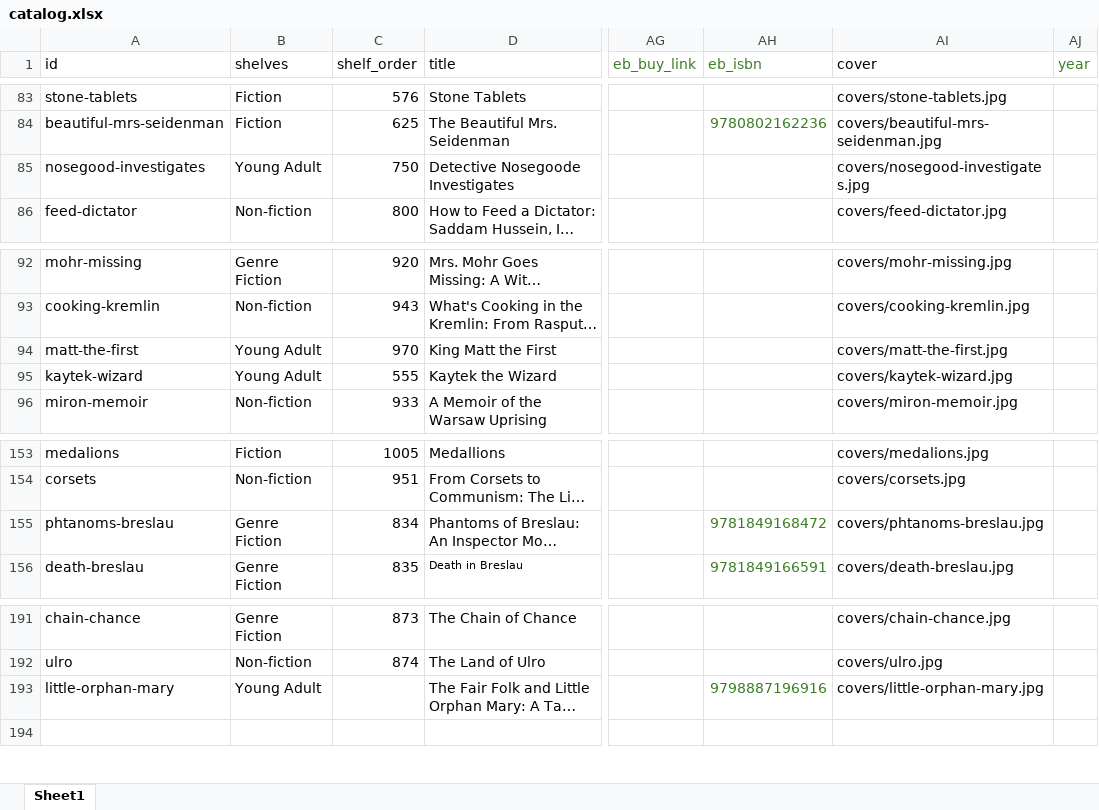
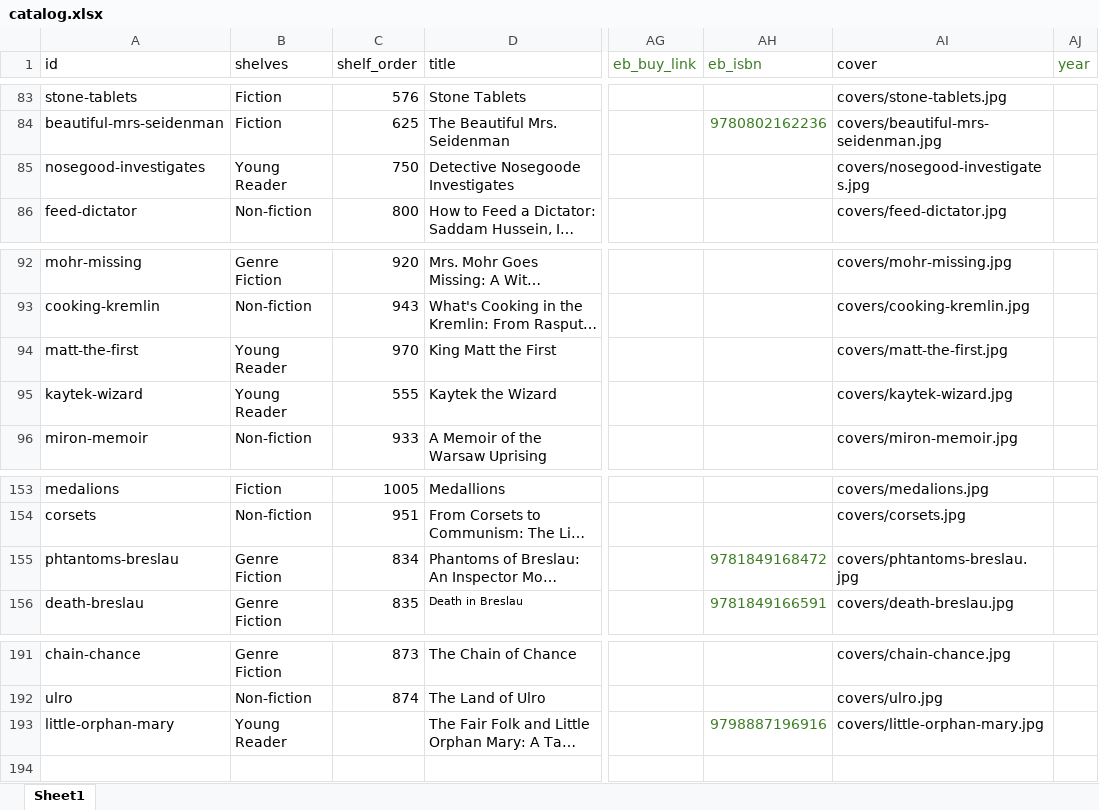
Before and after one commit to MondralaPress/bookstore, an Excel workbook: catalog.xlsx, sheet Sheet1, drawn as a sheet; only a part is shown, gaps mark what is left out; long unchanged cells end in …; values as stored, in another font and other column widths than the file's, no borders; the diff covers the shown part only; the diff names each change by its address in the sheet, - before the commit and + after, or states it on an @@ line.

```diff
--- a/catalog.xlsx (sheet Sheet1)
+++ b/catalog.xlsx (sheet Sheet1)
-B85 (shelves): Young Adult
+B85 (shelves): Young Reader
-B94:B95 (shelves): Young Adult
+B94:B95 (shelves): Young Reader
-A155 (id): phtanoms-breslau
+A155 (id): phtantoms-breslau
-AI155 (cover): covers/phtanoms-breslau.jpg
+AI155 (cover): covers/phtantoms-breslau.jpg
-B193 (shelves): Young Adult
+B193 (shelves): Young Reader
```
Also changed, not shown: 14 edited cells elsewhere in this sheet, 1 other file.
